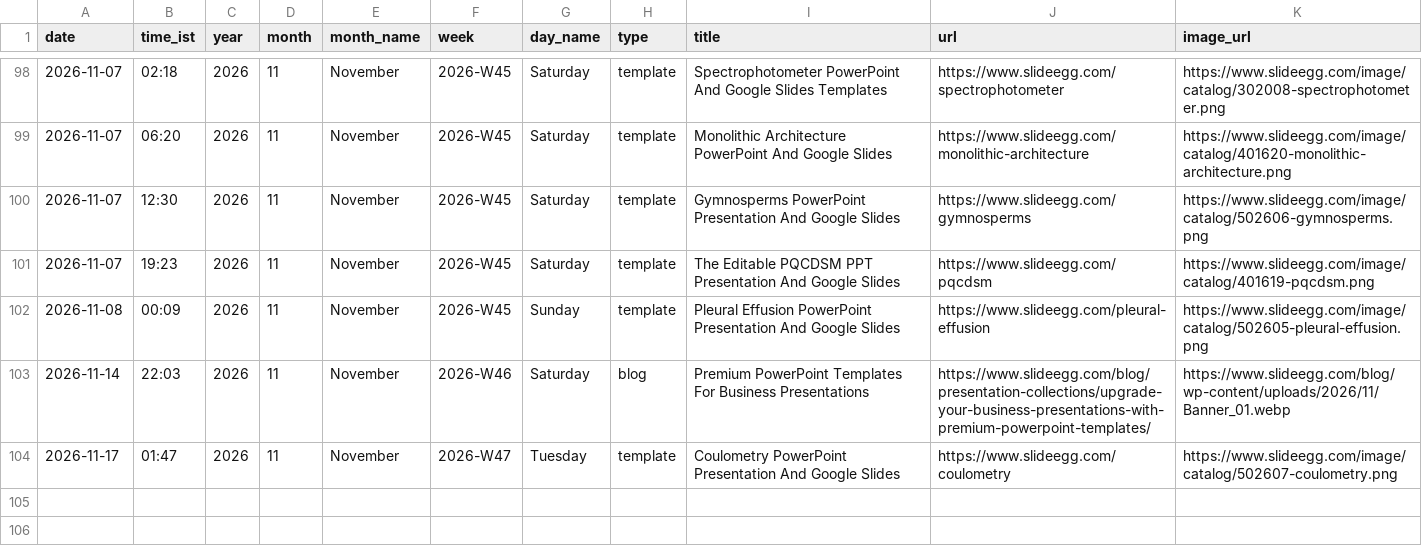
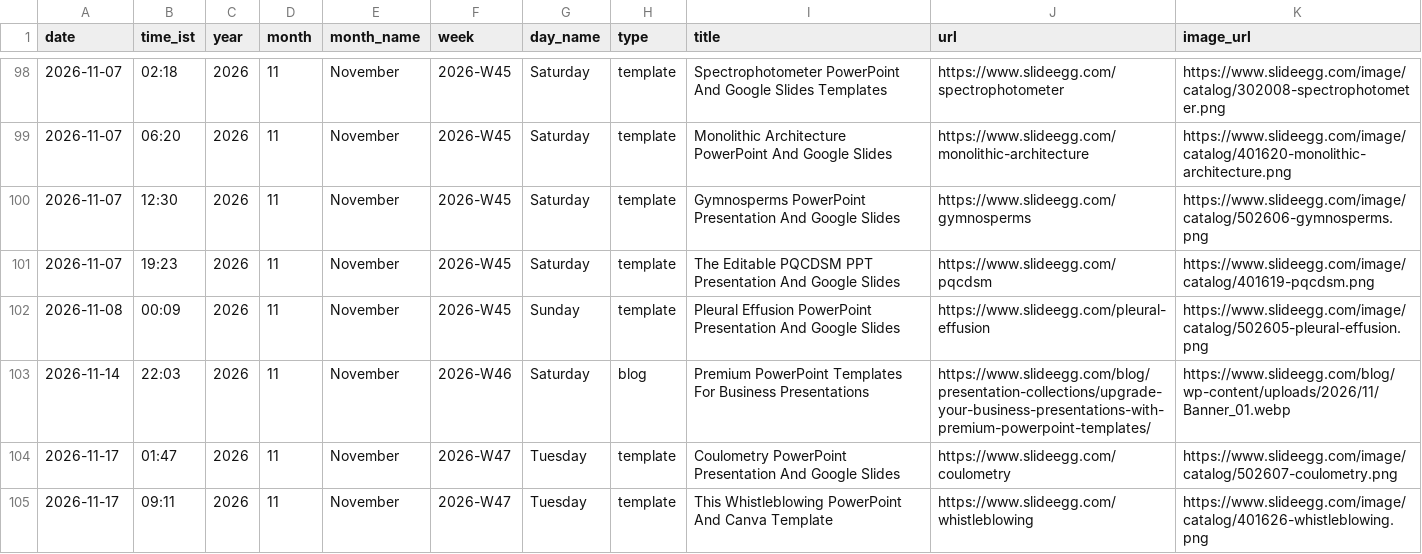
Before and after one commit to mukunthini-svg/slideegg-whatsapp-bot, a CSV file: state/posts.csv, drawn as a sheet; only a part is shown, gaps mark what is left out.

Commit message:
state: 2026-11-17 03:41 UTC

```diff
--- a/state/posts.csv
+++ b/state/posts.csv
@@ -104 +104,2 @@ date,time_ist,year,month,month_name,week,day_name,type,title,url,image_url
 2026-11-17,01:47,2026,11,November,2026-W47,Tuesday,template,Coulometry PowerPoint Presentation And Google Slides,https://www.slideegg.com/coulometry,https://www.slideegg.com/image/catalog/502607-coulometry.png
+2026-11-17,09:11,2026,11,November,2026-W47,Tuesday,template,This Whistleblowing PowerPoint And Canva Template,https://www.slideegg.com/whistleblowing,https://www.slideegg.com/image/catalog/401626-whistleblowing.png
```
Also changed, not shown: 5 other files.
